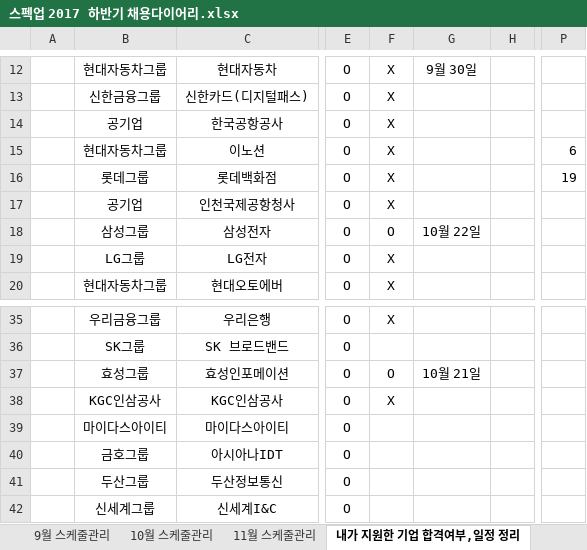
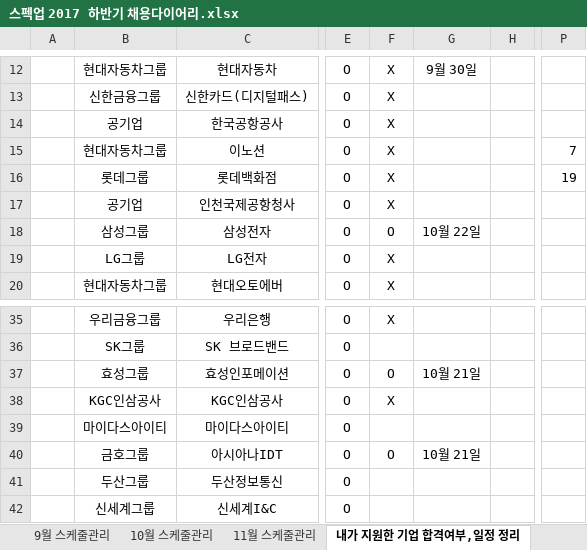
Before and after one commit to BAChan31/Job, an Excel workbook: 자소서/스펙업 2017 하반기 채용다이어리.xlsx, sheet 내가 지원한 기업 합격여부,일정 정리, drawn as a sheet; only a part is shown, gaps mark what is left out; values as stored, in another font and other column widths than the file's, no borders; charts and pictures not drawn; the diff names each change by its address in the sheet, - before the commit and + after, or states it on an @@ line.

```diff
--- a/자소서/스펙업 2017 하반기 채용다이어리.xlsx (sheet 내가 지원한 기업 합격여부,일정 정리)
+++ b/자소서/스펙업 2017 하반기 채용다이어리.xlsx (sheet 내가 지원한 기업 합격여부,일정 정리)
-P15: 6
+P15: 7
-F40: (empty)
+F40: O
-G40: (empty)
+G40: 10월 21일
```
Also changed, not shown: 2 other files.
